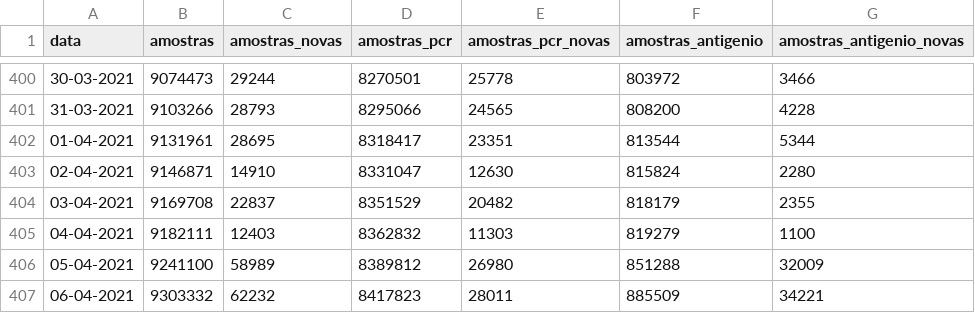
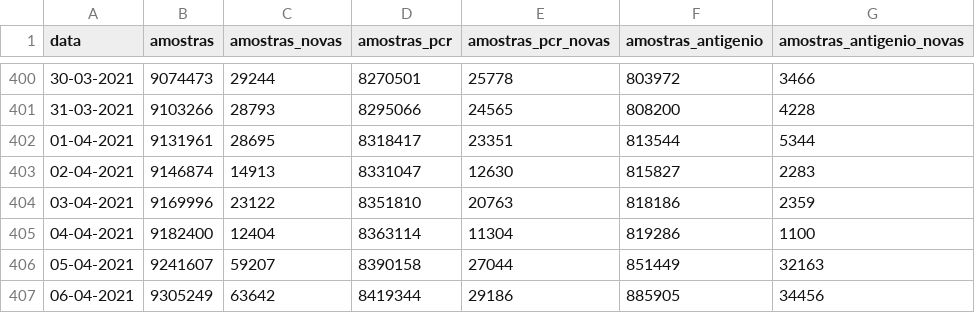
Before and after one commit to dssg-pt/covid19pt-data, a CSV file: amostras.csv, drawn as a sheet; only a part is shown, gaps mark what is left out; the diff covers the shown part only.

```diff
--- a/amostras.csv
+++ b/amostras.csv
@@ -402,6 +402,6 @@ data,amostras,amostras_novas,amostras_pcr,amostras_pcr_novas,amostras_antigenio,
 01-04-2021,9131961,28695,8318417,23351,813544,5344
-02-04-2021,9146871,14910,8331047,12630,815824,2280
-03-04-2021,9169708,22837,8351529,20482,818179,2355
-04-04-2021,9182111,12403,8362832,11303,819279,1100
-05-04-2021,9241100,58989,8389812,26980,851288,32009
-06-04-2021,9303332,62232,8417823,28011,885509,34221
+02-04-2021,9146874,14913,8331047,12630,815827,2283
+03-04-2021,9169996,23122,8351810,20763,818186,2359
+04-04-2021,9182400,12404,8363114,11304,819286,1100
+05-04-2021,9241607,59207,8390158,27044,851449,32163
+06-04-2021,9305249,63642,8419344,29186,885905,34456
```
Also changed, not shown: 4 added rows and 6 edited cells elsewhere in this file, data.csv, 3 other files.
